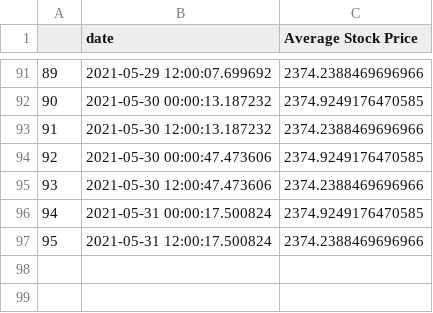
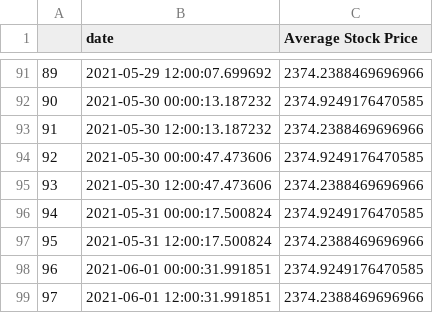
Before and after one commit to evayl2/Twitter-Stock-Sentiment-Analysis, a CSV file: seven_day_prices.csv, drawn as a sheet; only a part is shown, gaps mark what is left out; the diff names each change by its address in the sheet, - before the commit and + after, or states it on an @@ line.

```diff
--- a/seven_day_prices.csv
+++ b/seven_day_prices.csv
+row 98: 96 | 2021-06-01 00:00:31.991851 | 2374.9249176470585
+row 99: 97 | 2021-06-01 12:00:31.991851 | 2374.2388469696966
```
Also changed, not shown: tweet_data/hashtag_tweet_sentiment.csv, weighed_tweet_scores.csv, 3 other files.
